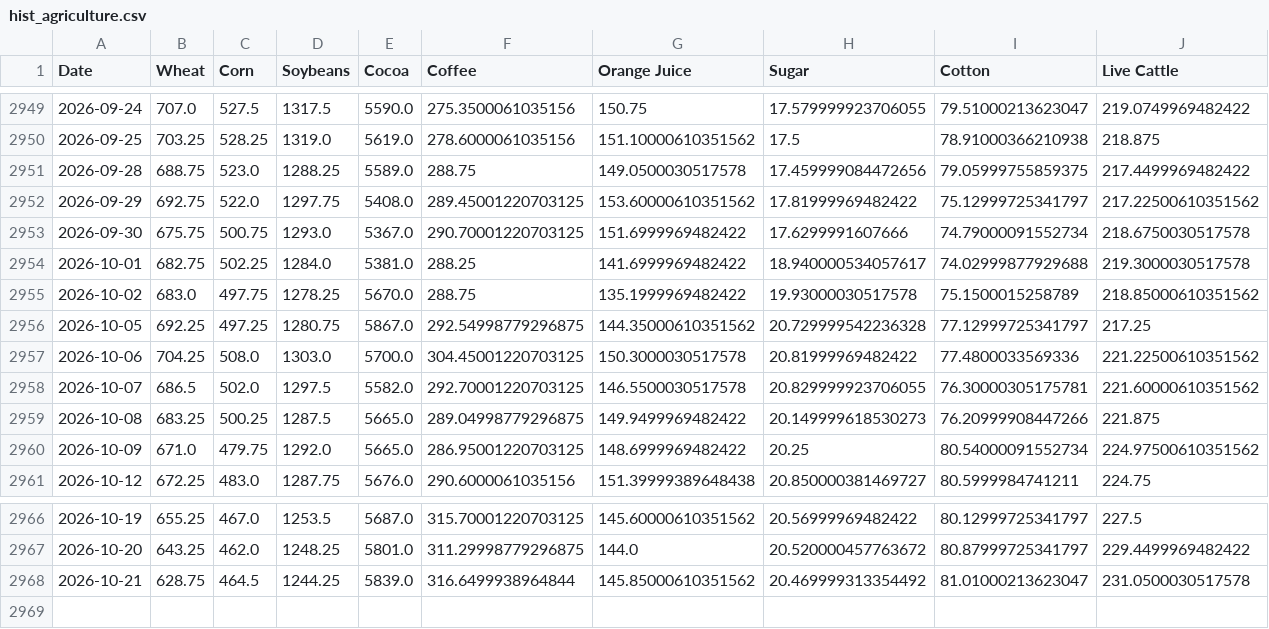
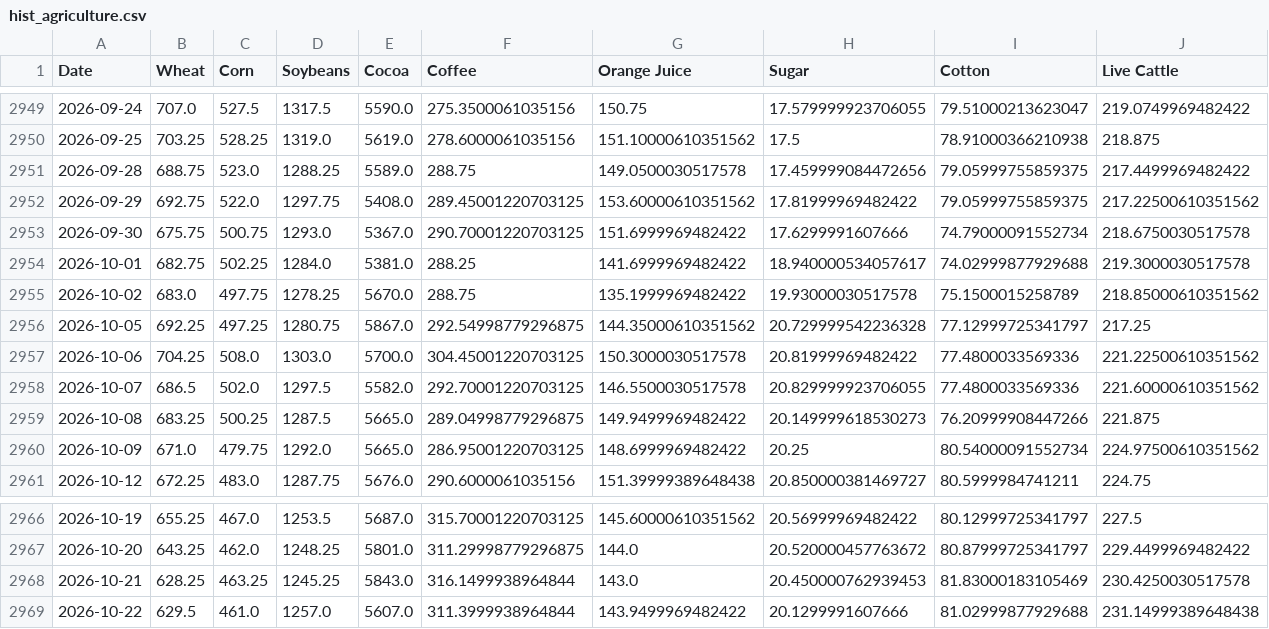
Before and after one commit to aethrixdev/cross_market_dashboard, a CSV file: data/processed/hist_agriculture.csv, drawn as a sheet; only a part is shown, gaps mark what is left out; rows hold the shown columns only; the diff covers the shown part only; the diff names each change by its address in the sheet, - before the commit and + after, or states it on an @@ line.

Commit message:
auto: daily data refresh

```diff
--- a/data/processed/hist_agriculture.csv
+++ b/data/processed/hist_agriculture.csv
-I2952 (Cotton): 75.12999725341797
+I2952 (Cotton): 79.05999755859375
-I2958 (Cotton): 76.30000305175781
+I2958 (Cotton): 77.4800033569336
-B2968 (Wheat): 628.75
+B2968 (Wheat): 628.25
-C2968 (Corn): 464.5
+C2968 (Corn): 463.25
-D2968 (Soybeans): 1244.25
+D2968 (Soybeans): 1245.25
-E2968 (Cocoa): 5839.0
+E2968 (Cocoa): 5843.0
-F2968 (Coffee): 316.6499938964844
+F2968 (Coffee): 316.1499938964844
-G2968 (Orange Juice): 145.85000610351562
+G2968 (Orange Juice): 143.0
-H2968 (Sugar): 20.469999313354492
+H2968 (Sugar): 20.450000762939453
-I2968 (Cotton): 81.01000213623047
+I2968 (Cotton): 81.83000183105469
-J2968 (Live Cattle): 231.0500030517578
+J2968 (Live Cattle): 230.4250030517578
+row 2969: 2026-10-22 | 629.5 | 461.0 | 1257.0 | 5607.0 | 311.3999938964844 | 143.9499969482422 | 20.1299991607666 | 81.02999877929688 | 231.14999389648438
```
Also changed, not shown: 1 edited cell elsewhere in this file, data/processed/futures_curves/curve_coffee.csv, data/processed/hist_energy.csv, 26 other files.
